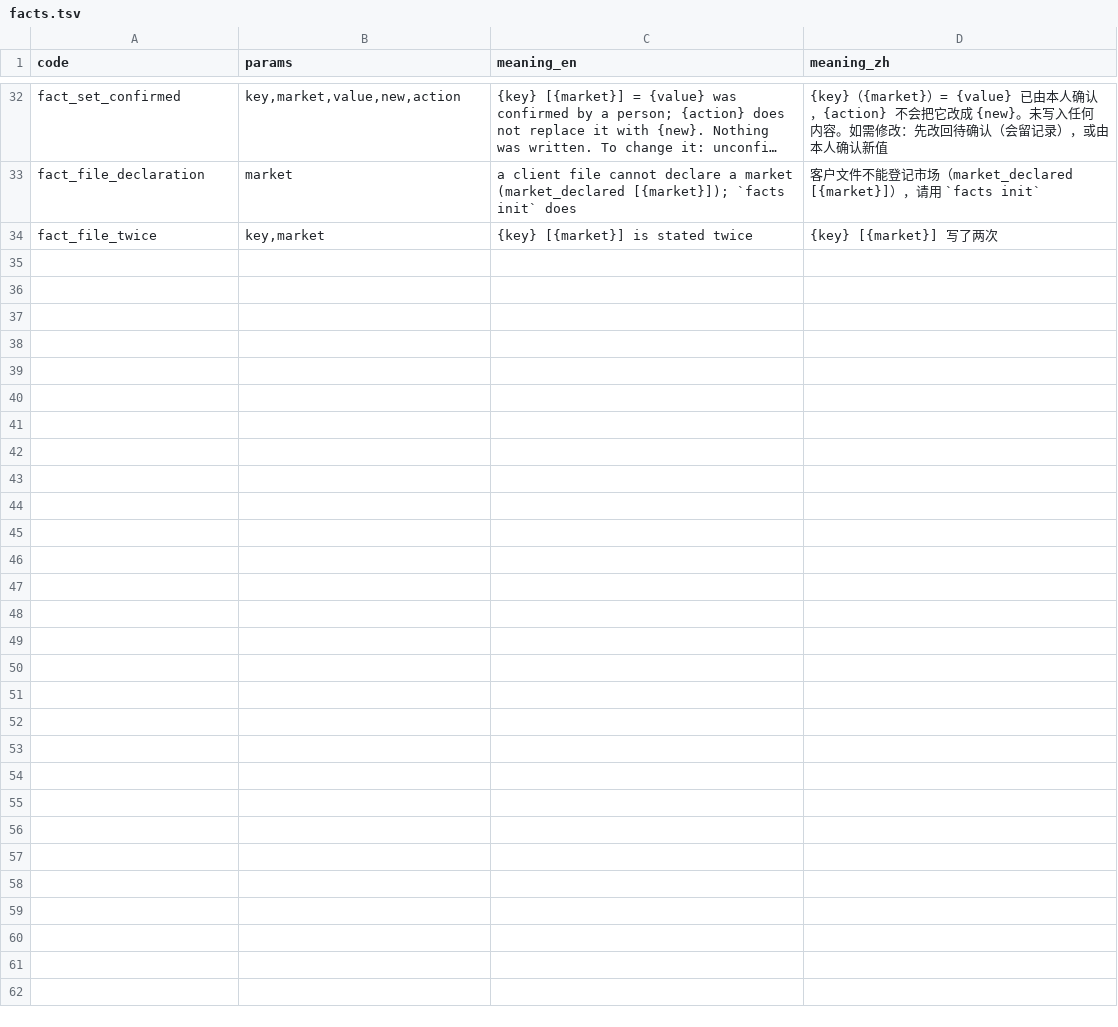
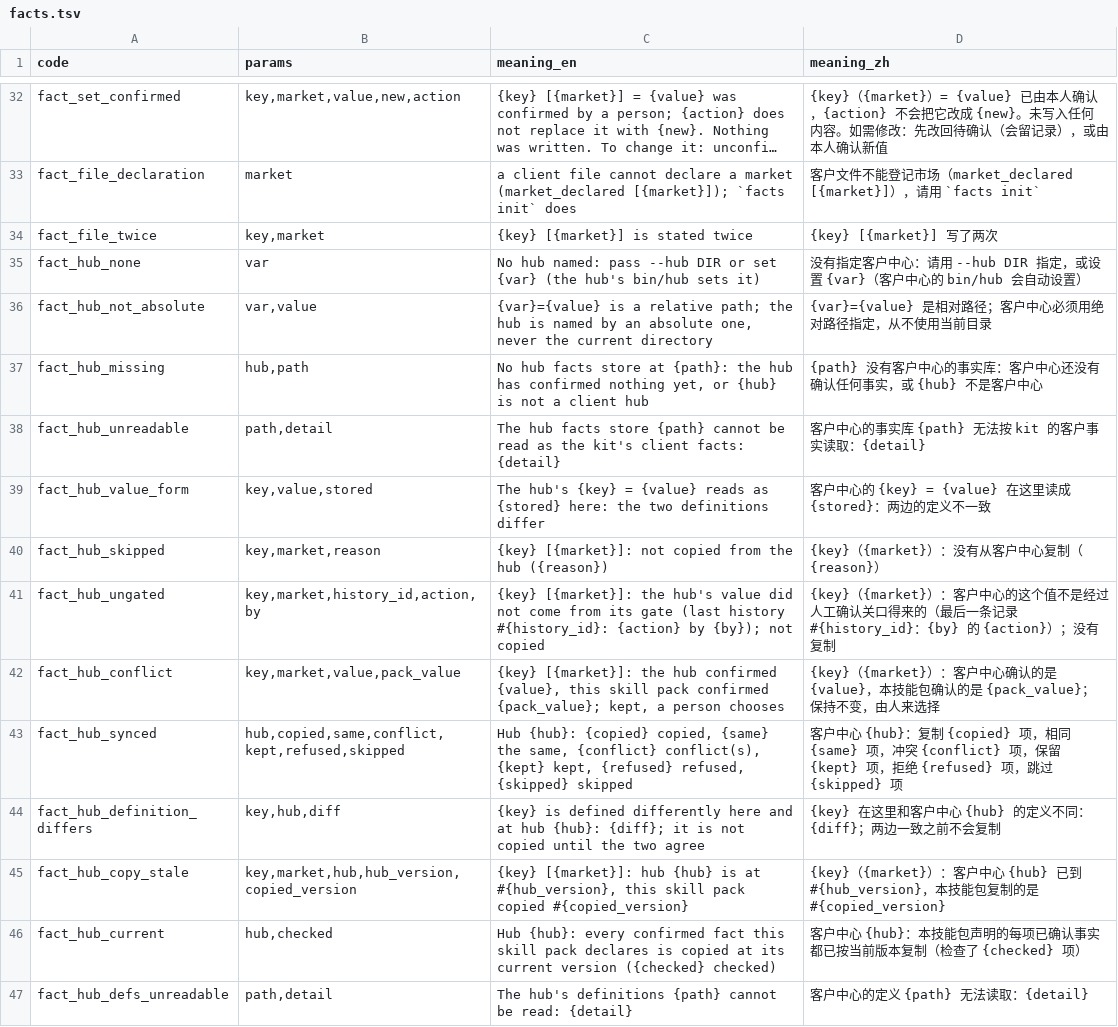
Before and after one commit to thaddeus-builds/skill-pack-playbook, a TSV file: kit/message_codes.d/facts.tsv, drawn as a sheet; only a part is shown, gaps mark what is left out; long unchanged cells end in …; the diff names each change by its address in the sheet, - before the commit and + after, or states it on an @@ line.

```diff
--- a/kit/message_codes.d/facts.tsv
+++ b/kit/message_codes.d/facts.tsv
+row 35: fact_hub_none | var | No hub named: pass --hub DIR or set {var} (the hub's bin/hub sets it) | 没有指定客户中心：请用 --hub DIR 指定，或设置 {var}（客户中心的 bin/hub 会自动设置）
+row 36: fact_hub_not_absolute | var,value | {var}={value} is a relative path; the hub is named by an absolute one, never the current directory | {var}={value} 是相对路径；客户中心必须用绝对路径指定，从不使用当前目录
+row 37: fact_hub_missing | hub,path | No hub facts store at {path}: the hub has confirmed nothing yet, or {hub} is not a client hub | {path} 没有客户中心的事实库：客户中心还没有确认任何事实，或 {hub} 不是客户中心
+row 38: fact_hub_unreadable | path,detail | The hub facts store {path} cannot be read as the kit's client facts: {detail} | 客户中心的事实库 {path} 无法按 kit 的客户事实读取：{detail}
+row 39: fact_hub_value_form | key,value,stored | The hub's {key} = {value} reads as {stored} here: the two definitions differ | 客户中心的 {key} = {value} 在这里读成 {stored}：两边的定义不一致
+row 40: fact_hub_skipped | key,market,reason | {key} [{market}]: not copied from the hub ({reason}) | {key}（{market}）：没有从客户中心复制（{reason}）
+row 41: fact_hub_ungated | key,market,history_id,action,by | {key} [{market}]: the hub's value did not come from its gate (last history #{history_id}: {action} by {by}); not copied | {key}（{market}）：客户中心的这个值不是经过人工确认关口得来的（最后一条记录 #{history_id}：{by} 的 {action}）；没有复制
+row 42: fact_hub_conflict | key,market,value,pack_value | {key} [{market}]: the hub confirmed {value}, this skill pack confirmed {pack_value}; kept, a person chooses | {key}（{market}）：客户中心确认的是 {value}，本技能包确认的是 {pack_value}；保持不变，由人来选择
+row 43: fact_hub_synced | hub,copied,same,conflict,kept,refused,skipped | Hub {hub}: {copied} copied, {same} the same, {conflict} conflict(s), {kept} kept, {refused} refused, {skipped} skipped | 客户中心 {hub}：复制 {copied} 项，相同 {same} 项，冲突 {conflict} 项，保留 {kept} 项，拒绝 {refused} 项，跳过 {skipped} 项
+row 44: fact_hub_definition_differs | key,hub,diff | {key} is defined differently here and at hub {hub}: {diff}; it is not copied until the two agree | {key} 在这里和客户中心 {hub} 的定义不同：{diff}；两边一致之前不会复制
+row 45: fact_hub_copy_stale | key,market,hub,hub_version,copied_version | {key} [{market}]: hub {hub} is at #{hub_version}, this skill pack copied #{copied_version} | {key}（{market}）：客户中心 {hub} 已到 #{hub_version}，本技能包复制的是 #{copied_version}
+row 46: fact_hub_current | hub,checked | Hub {hub}: every confirmed fact this skill pack declares is copied at its current version ({checked} checked) | 客户中心 {hub}：本技能包声明的每项已确认事实都已按当前版本复制（检查了 {checked} 项）
+row 47: fact_hub_defs_unreadable | path,detail | The hub's definitions {path} cannot be read: {detail} | 客户中心的定义 {path} 无法读取：{detail}
```
Also changed, not shown: kit/message_codes.d/pending.tsv, kit/packs.tsv, 24 other files.
